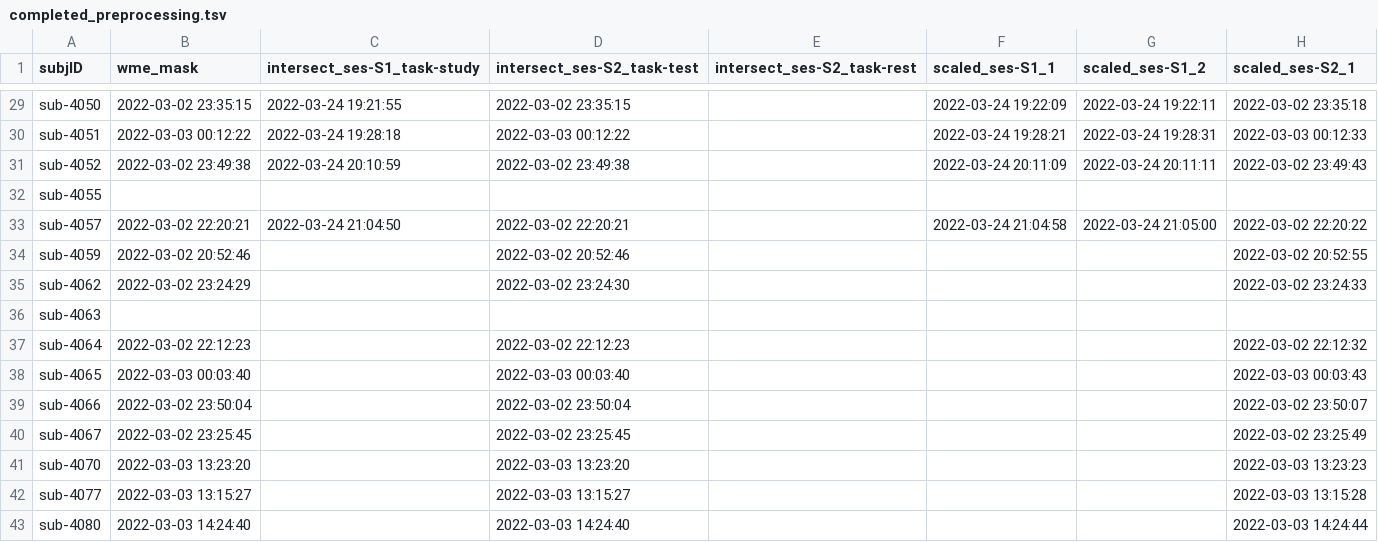
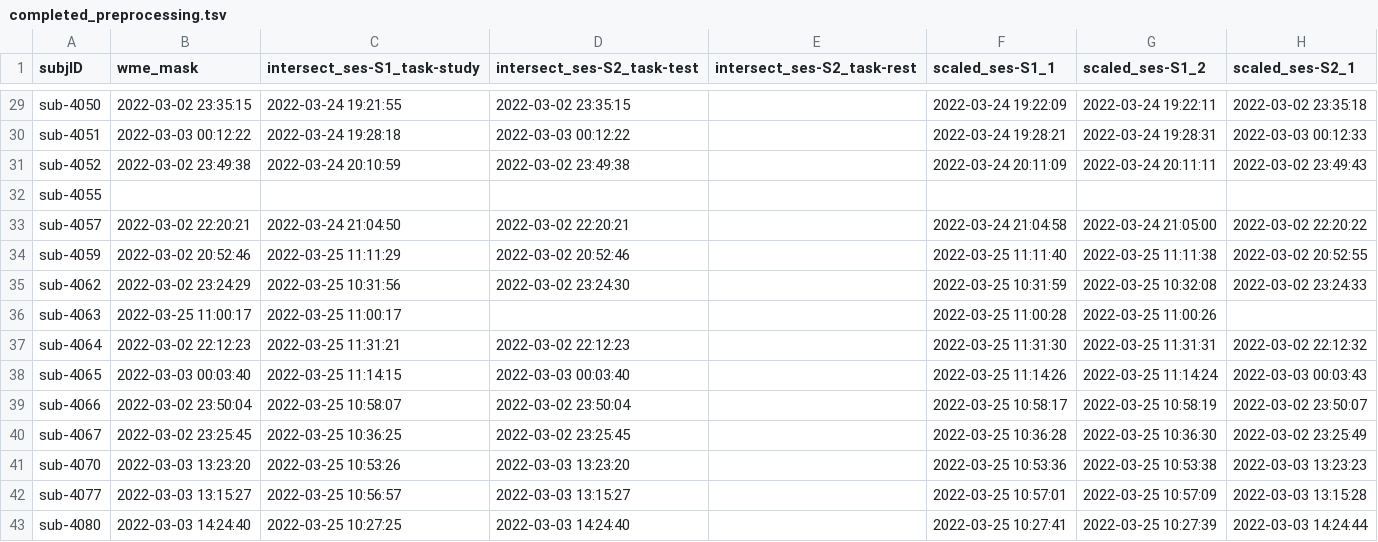
Before and after one commit to emu-project/func_processing, a TSV file: logs/completed_preprocessing.tsv, drawn as a sheet; only a part is shown, gaps mark what is left out; the diff covers the shown part only; the diff names each change by its address in the sheet, - before the commit and + after, or states it on an @@ line.

Commit message:
Updated completed_preprocess.tsv at 2022-03-25 12:02:41

```diff
--- a/logs/completed_preprocessing.tsv
+++ b/logs/completed_preprocessing.tsv
-C34 (intersect_ses-S1_task-study): (empty)
+C34 (intersect_ses-S1_task-study): 2022-03-25 11:11:29
-F34 (scaled_ses-S1_1): (empty)
+F34 (scaled_ses-S1_1): 2022-03-25 11:11:40
-G34 (scaled_ses-S1_2): (empty)
+G34 (scaled_ses-S1_2): 2022-03-25 11:11:38
-C35 (intersect_ses-S1_task-study): (empty)
+C35 (intersect_ses-S1_task-study): 2022-03-25 10:31:56
-F35 (scaled_ses-S1_1): (empty)
+F35 (scaled_ses-S1_1): 2022-03-25 10:31:59
-G35 (scaled_ses-S1_2): (empty)
+G35 (scaled_ses-S1_2): 2022-03-25 10:32:08
-B36 (wme_mask): (empty)
+B36 (wme_mask): 2022-03-25 11:00:17
-C36 (intersect_ses-S1_task-study): (empty)
+C36 (intersect_ses-S1_task-study): 2022-03-25 11:00:17
-F36 (scaled_ses-S1_1): (empty)
+F36 (scaled_ses-S1_1): 2022-03-25 11:00:28
-G36 (scaled_ses-S1_2): (empty)
+G36 (scaled_ses-S1_2): 2022-03-25 11:00:26
-C37 (intersect_ses-S1_task-study): (empty)
+C37 (intersect_ses-S1_task-study): 2022-03-25 11:31:21
-F37 (scaled_ses-S1_1): (empty)
+F37 (scaled_ses-S1_1): 2022-03-25 11:31:30
-G37 (scaled_ses-S1_2): (empty)
+G37 (scaled_ses-S1_2): 2022-03-25 11:31:31
-C38 (intersect_ses-S1_task-study): (empty)
+C38 (intersect_ses-S1_task-study): 2022-03-25 11:14:15
-F38 (scaled_ses-S1_1): (empty)
+F38 (scaled_ses-S1_1): 2022-03-25 11:14:26
-G38 (scaled_ses-S1_2): (empty)
+G38 (scaled_ses-S1_2): 2022-03-25 11:14:24
-C39 (intersect_ses-S1_task-study): (empty)
+C39 (intersect_ses-S1_task-study): 2022-03-25 10:58:07
-F39 (scaled_ses-S1_1): (empty)
+F39 (scaled_ses-S1_1): 2022-03-25 10:58:17
-G39 (scaled_ses-S1_2): (empty)
+G39 (scaled_ses-S1_2): 2022-03-25 10:58:19
-C40 (intersect_ses-S1_task-study): (empty)
+C40 (intersect_ses-S1_task-study): 2022-03-25 10:36:25
-F40 (scaled_ses-S1_1): (empty)
+F40 (scaled_ses-S1_1): 2022-03-25 10:36:28
-G40 (scaled_ses-S1_2): (empty)
+G40 (scaled_ses-S1_2): 2022-03-25 10:36:30
-C41 (intersect_ses-S1_task-study): (empty)
+C41 (intersect_ses-S1_task-study): 2022-03-25 10:53:26
-F41 (scaled_ses-S1_1): (empty)
+F41 (scaled_ses-S1_1): 2022-03-25 10:53:36
-G41 (scaled_ses-S1_2): (empty)
+G41 (scaled_ses-S1_2): 2022-03-25 10:53:38
-C42 (intersect_ses-S1_task-study): (empty)
+C42 (intersect_ses-S1_task-study): 2022-03-25 10:56:57
-F42 (scaled_ses-S1_1): (empty)
+F42 (scaled_ses-S1_1): 2022-03-25 10:57:01
-G42 (scaled_ses-S1_2): (empty)
+G42 (scaled_ses-S1_2): 2022-03-25 10:57:09
-C43 (intersect_ses-S1_task-study): (empty)
+C43 (intersect_ses-S1_task-study): 2022-03-25 10:27:25
-F43 (scaled_ses-S1_1): (empty)
+F43 (scaled_ses-S1_1): 2022-03-25 10:27:41
-G43 (scaled_ses-S1_2): (empty)
+G43 (scaled_ses-S1_2): 2022-03-25 10:27:39
```
Also changed, not shown: 10 edited cells elsewhere in this file.
